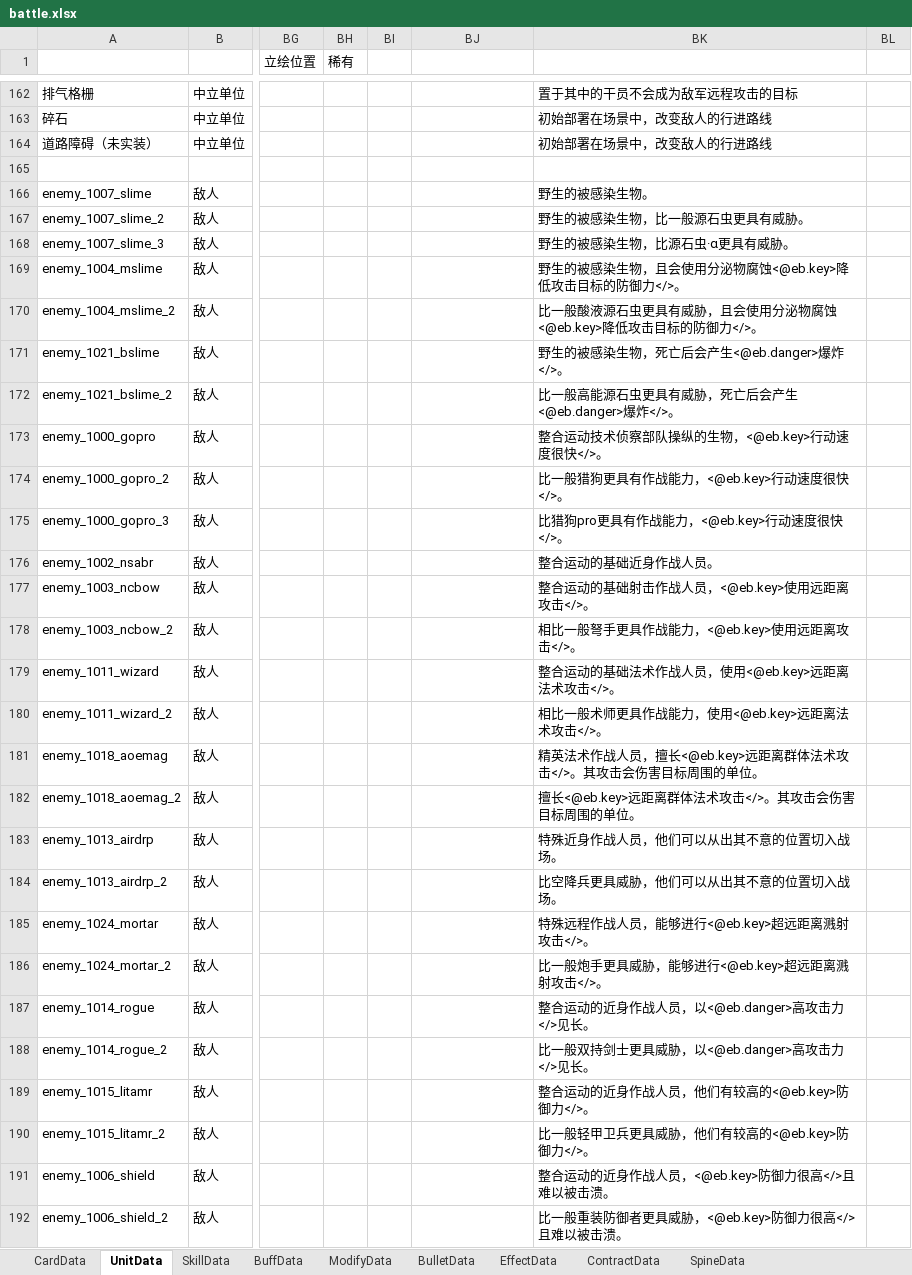
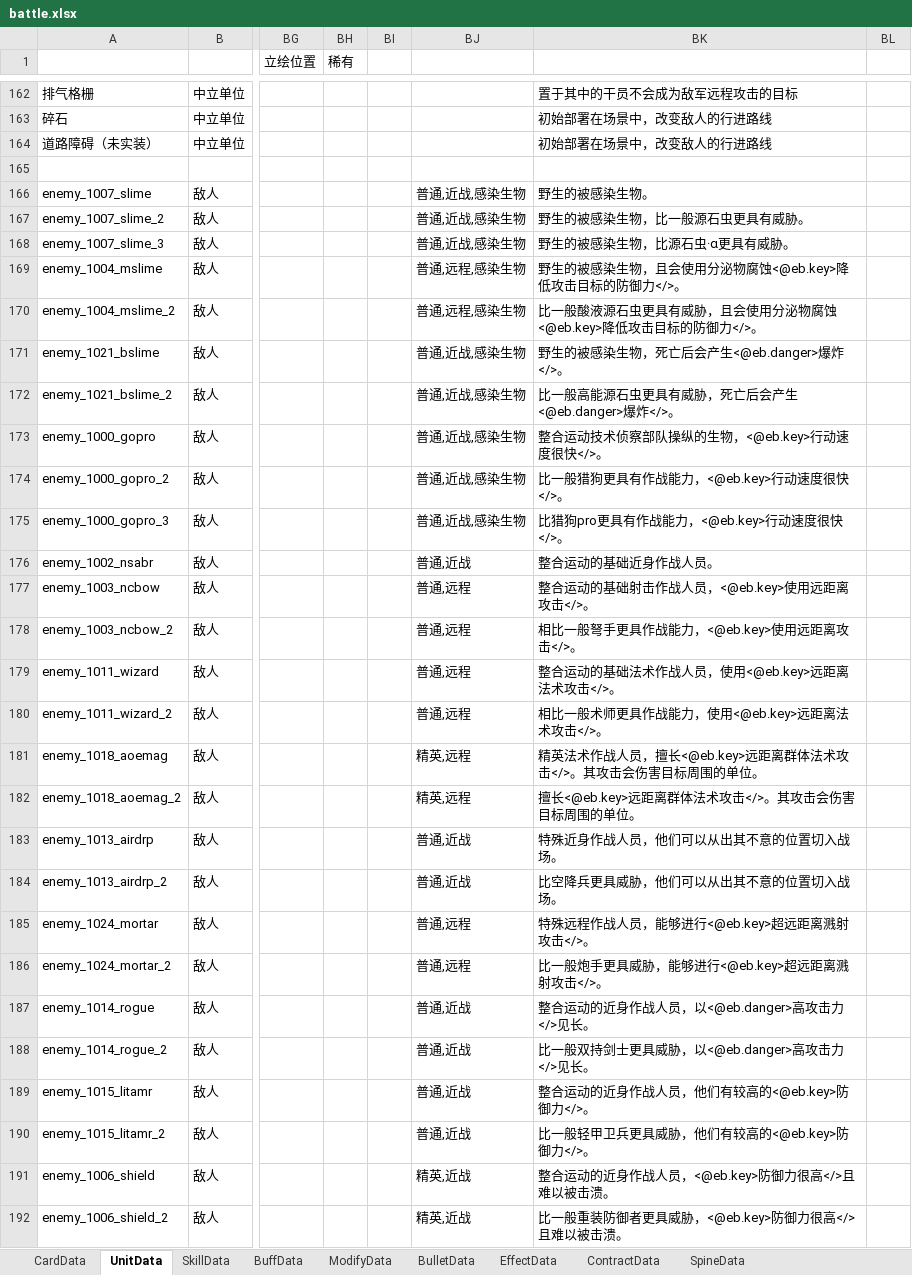
Before and after one commit to XR-857342619/ArkN, an Excel workbook: Excel/Main/battle.xlsx, sheet UnitData, drawn as a sheet; only a part is shown, gaps mark what is left out; values as stored, in another font and other column widths than the file's, no borders; the diff covers the shown part only; the diff names each change by its address in the sheet, - before the commit and + after, or states it on an @@ line.

```diff
--- a/Excel/Main/battle.xlsx (sheet UnitData)
+++ b/Excel/Main/battle.xlsx (sheet UnitData)
-BJ166:BJ168: (empty)
+BJ166:BJ168: 普通,近战,感染生物
-BJ169:BJ170: (empty)
+BJ169:BJ170: 普通,远程,感染生物
-BJ171:BJ175: (empty)
+BJ171:BJ175: 普通,近战,感染生物
-BJ176: (empty)
+BJ176: 普通,近战
-BJ177:BJ180: (empty)
+BJ177:BJ180: 普通,远程
-BJ181:BJ182: (empty)
+BJ181:BJ182: 精英,远程
-BJ183:BJ184: (empty)
+BJ183:BJ184: 普通,近战
-BJ185:BJ186: (empty)
+BJ185:BJ186: 普通,远程
-BJ187:BJ190: (empty)
+BJ187:BJ190: 普通,近战
-BJ191:BJ192: (empty)
+BJ191:BJ192: 精英,近战
```
Also changed, not shown: 641 edited cells elsewhere in this sheet, sheet SkillData, sheet BuffData, sheet ModifyData, Excel/Main/先锋.xlsx.
